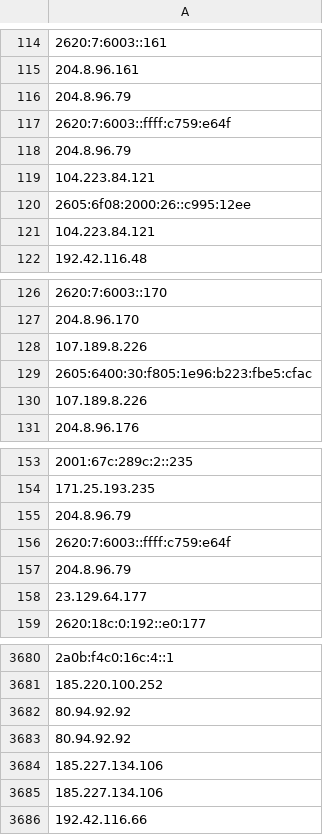
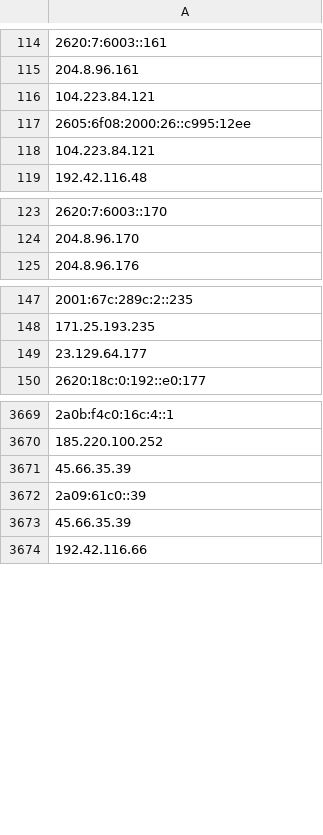
Before and after one commit to bhardwajRahul/awesome-lists, a CSV file: Lists/TOR/only_tor_exit_nodes_IP_list.csv, drawn as a sheet; only a part is shown, gaps mark what is left out; removed rows and columns are numbered as before the commit, all else as after; the diff covers the shown part only; the diff names each change by its address in the sheet, - before the commit and + after, or states it on an @@ line.

```diff
--- a/Lists/TOR/only_tor_exit_nodes_IP_list.csv
+++ b/Lists/TOR/only_tor_exit_nodes_IP_list.csv
-A116: 204.8.96.79
+A116: 104.223.84.121
-A117: 2620:7:6003::ffff:c759:e64f
+A117: 2605:6f08:2000:26::c995:12ee
-A118: 204.8.96.79
+A118: 104.223.84.121
-row 119: 104.223.84.121
-row 120: 2605:6f08:2000:26::c995:12ee
-row 121: 104.223.84.121
-row 128: 107.189.8.226
-row 129: 2605:6400:30:f805:1e96:b223:fbe5:cfac
-row 130: 107.189.8.226
-row 155: 204.8.96.79
-row 156: 2620:7:6003::ffff:c759:e64f
-row 157: 204.8.96.79
-A3671: 80.94.92.92
+A3671: 45.66.35.39
-A3672: 80.94.92.92
+A3672: 2a09:61c0::39
-A3673: 185.227.134.106
+A3673: 45.66.35.39
-row 3685: 185.227.134.106
```
Also changed, not shown: 46 added rows and 42 removed rows elsewhere in this file, Lists/TOR/only_tor_guard_nodes_IP_list.csv, 1 other file.
